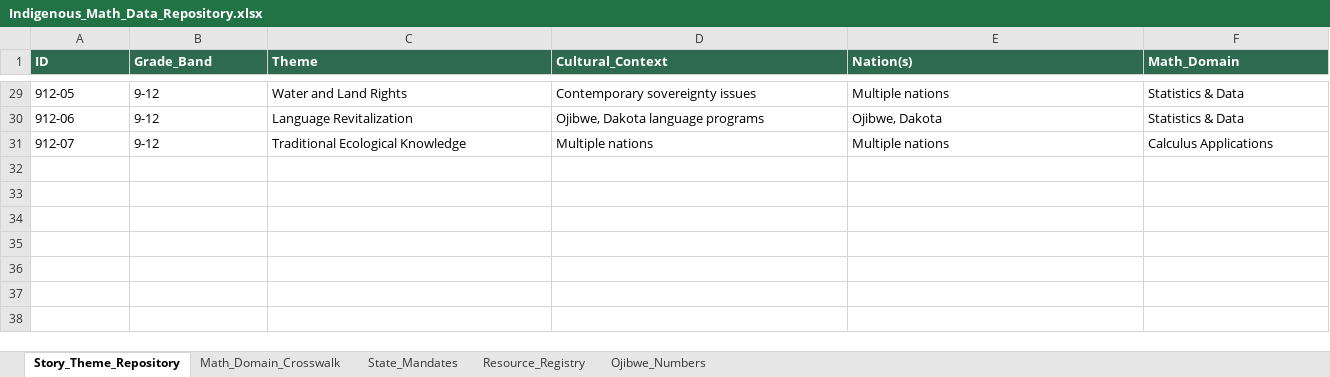
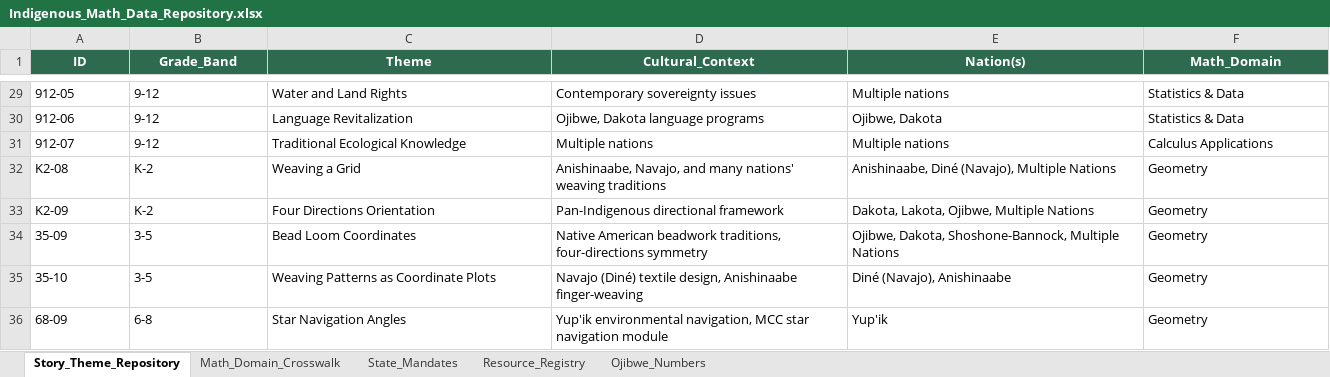
Before and after one commit to discrafty-cpu/indigenous-math-integration, an Excel workbook: Indigenous_Math_Data_Repository.xlsx, sheet Story_Theme_Repository, drawn as a sheet; only a part is shown, gaps mark what is left out; values as stored, in another font and other column widths than the file's, no borders; rows hold the shown columns only; the diff covers the shown part only; the diff names each change by its address in the sheet, - before the commit and + after, or states it on an @@ line.

Commit message:
Expand repository: coordinate systems K-12 thread (101 total entries)

```diff
--- a/Indigenous_Math_Data_Repository.xlsx (sheet Story_Theme_Repository)
+++ b/Indigenous_Math_Data_Repository.xlsx (sheet Story_Theme_Repository)
-A1:F1 alignment: left
+A1:F1 alignment: center
+row 32: K2-08 | K-2 | Weaving a Grid | Anishinaabe, Navajo, and many nations' weaving traditions | Anishinaabe, Diné (Navajo), Multiple Nations | Geometry
+row 33: K2-09 | K-2 | Four Directions Orientation | Pan-Indigenous directional framework | Dakota, Lakota, Ojibwe, Multiple Nations | Geometry
+row 34: 35-09 | 3-5 | Bead Loom Coordinates | Native American beadwork traditions, four-directions symmetry | Ojibwe, Dakota, Shoshone-Bannock, Multiple Nations | Geometry
+row 35: 35-10 | 3-5 | Weaving Patterns as Coordinate Plots | Navajo (Diné) textile design, Anishinaabe finger-weaving | Diné (Navajo), Anishinaabe | Geometry
+row 36: 68-09 | 6-8 | Star Navigation Angles | Yup'ik environmental navigation, MCC star navigation module | Yup'ik | Geometry
```
Also changed, not shown: 4 added rows and cell formats elsewhere in this sheet, sheet Math_Domain_Crosswalk, sheet Resource_Registry, sheet State_Mandates, sheet Ojibwe_Numbers, 1 other file.
